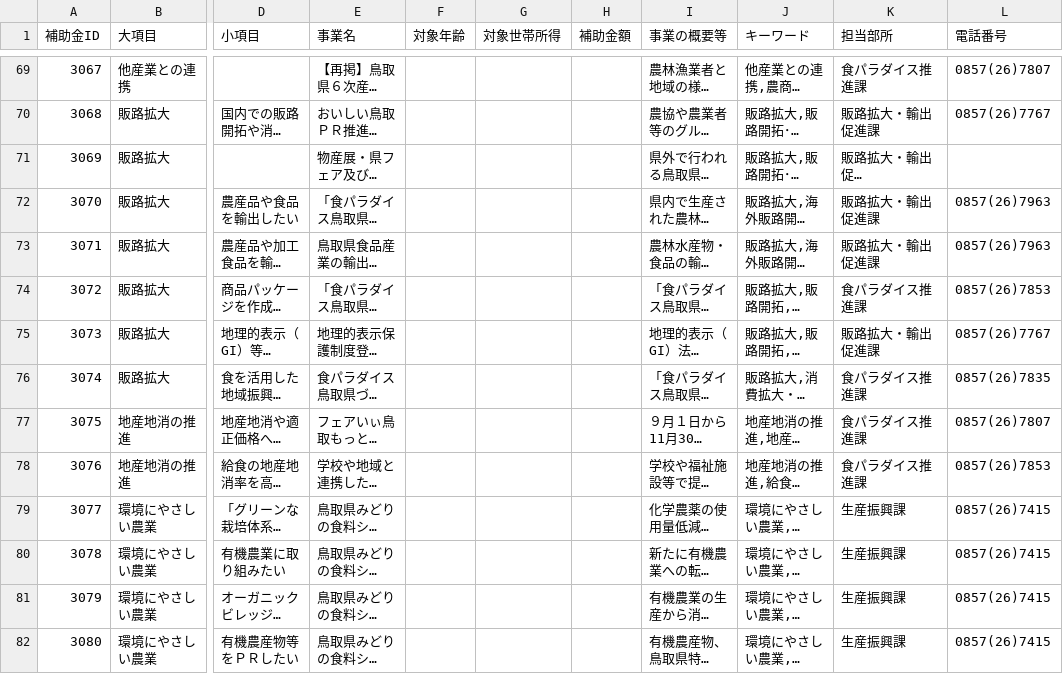
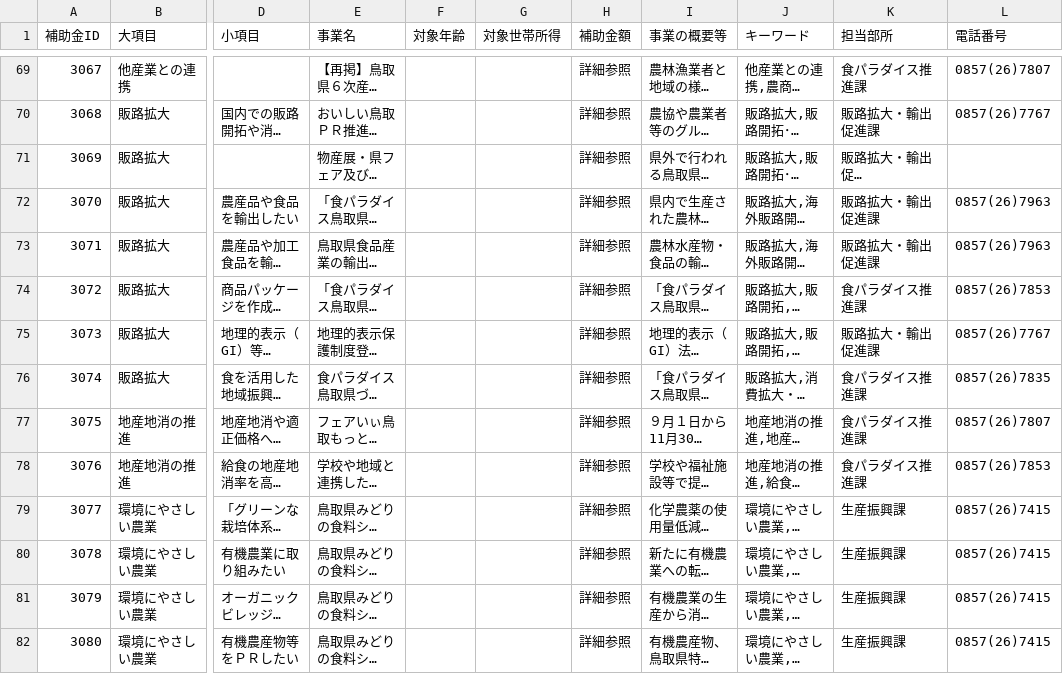
Before and after one commit to ktaroiida/nskw_agriculture, a CSV file: data.csv, drawn as a sheet; only a part is shown, gaps mark what is left out; long unchanged cells end in …; the diff covers the shown part only; the diff names each change by its address in the sheet, - before the commit and + after, or states it on an @@ line.

```diff
--- a/data.csv
+++ b/data.csv
-H69:H82 (補助金額): (empty)
+H69:H82 (補助金額): 詳細参照
```
Also changed, not shown: 80 edited cells elsewhere in this file.
